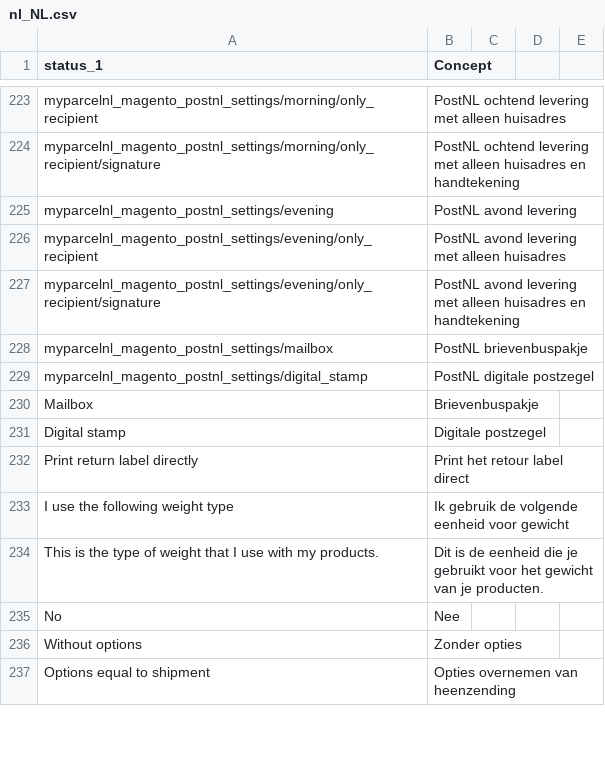
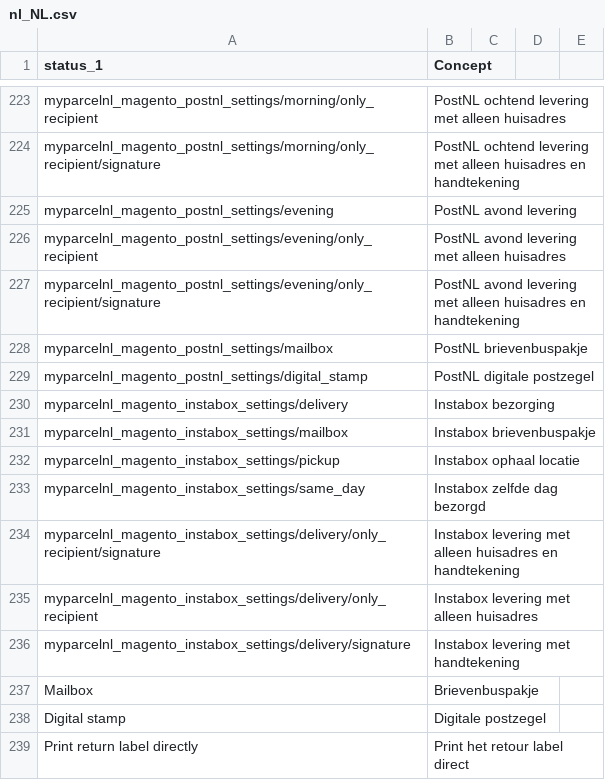
Before and after one commit to myparcelnl/magento, a CSV file: i18n/nl_NL.csv, drawn as a sheet; only a part is shown, gaps mark what is left out; the shorter side is filled out with more unchanged rows.

```diff
--- a/i18n/nl_NL.csv
+++ b/i18n/nl_NL.csv
@@ -229,2 +229,9 @@ myparcelnl_magento_postnl_settings/mailbox, PostNL brievenbuspakje
 myparcelnl_magento_postnl_settings/digital_stamp, PostNL digitale postzegel
+myparcelnl_magento_instabox_settings/delivery, Instabox bezorging
+myparcelnl_magento_instabox_settings/mailbox, Instabox brievenbuspakje
+myparcelnl_magento_instabox_settings/pickup, Instabox ophaal locatie
+myparcelnl_magento_instabox_settings/same_day, Instabox zelfde dag bezorgd
+myparcelnl_magento_instabox_settings/delivery/only_recipient/signature, Instabox levering met alleen huisadres en handtekening
+myparcelnl_magento_instabox_settings/delivery/only_recipient, Instabox levering met alleen huisadres
+myparcelnl_magento_instabox_settings/delivery/signature, Instabox levering met handtekening
 Mailbox,Brievenbuspakje
```
Also changed, not shown: 11 other files.
